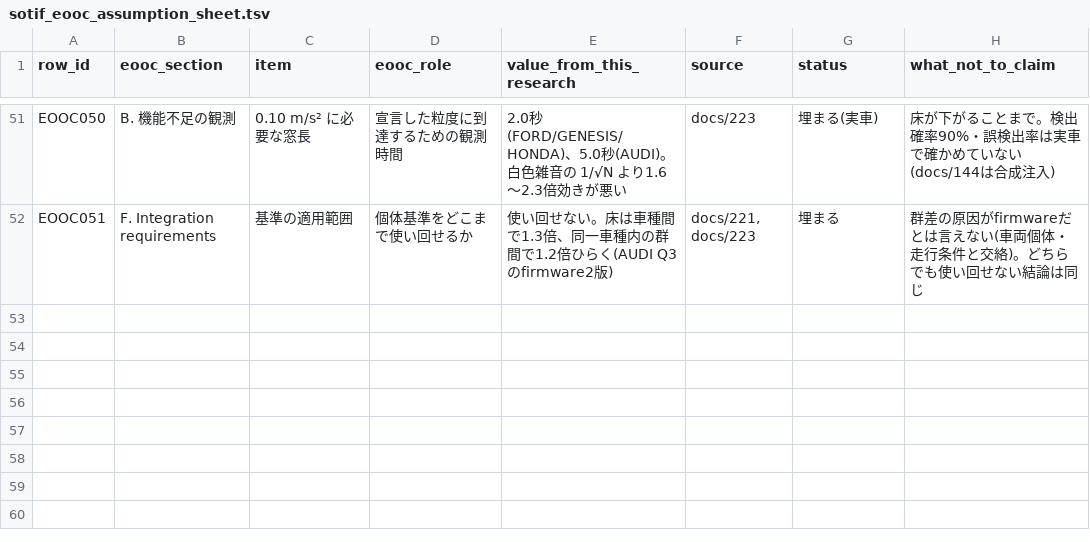
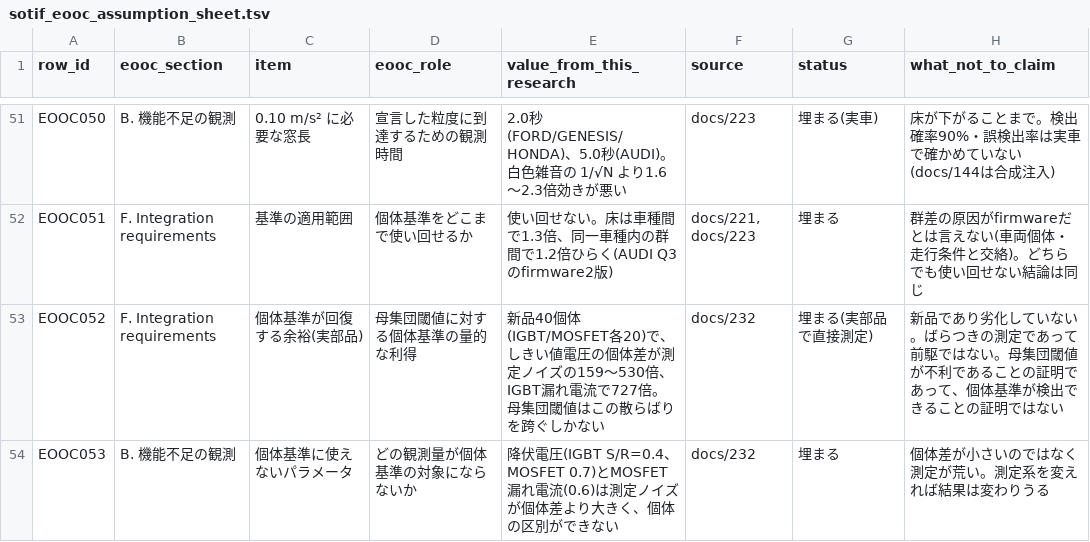
Before and after one commit to kino-6/steering-health-intelligence, a TSV file: data/sotif_eooc_assumption_sheet.tsv, drawn as a sheet; only a part is shown, gaps mark what is left out; the diff names each change by its address in the sheet, - before the commit and + after, or states it on an @@ line.

```diff
--- a/data/sotif_eooc_assumption_sheet.tsv
+++ b/data/sotif_eooc_assumption_sheet.tsv
+row 53: EOOC052 | F. Integration requirements | 個体基準が回復する余裕(実部品) | 母集団閾値に対する個体基準の量的な利得 | 新品40個体(IGBT/MOSFET各20)で、しきい値電圧の個体差が測定ノイズの159〜530倍、IGBT漏れ電流で727倍。母集団閾値はこの散らばりを跨ぐしかない | docs/232 | 埋まる(実部品で直接測定) | 新品であり劣化していない。ばらつきの測定であって前駆ではない。母集団閾値が不利であることの証明であって、個体基準が検出できることの証明ではない
+row 54: EOOC053 | B. 機能不足の観測 | 個体基準に使えないパラメータ | どの観測量が個体基準の対象にならないか | 降伏電圧(IGBT S/R=0.4、MOSFET 0.7)とMOSFET漏れ電流(0.6)は測定ノイズが個体差より大きく、個体の区別ができない | docs/232 | 埋まる | 個体差が小さいのではなく測定が荒い。測定系を変えれば結果は変わりうる
```
Also changed, not shown: 8 other files.
